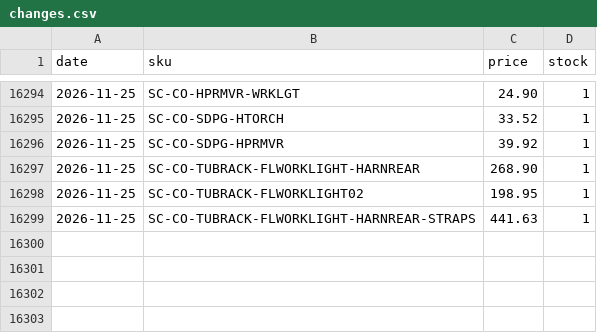
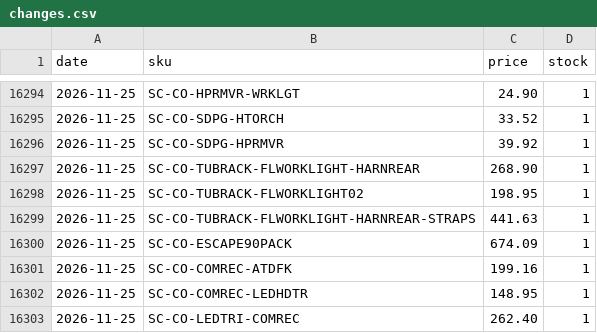
Before and after one commit to aclem43/kings-deal-tracker, a CSV file: data/changes.csv, drawn as a sheet; only a part is shown, gaps mark what is left out; the diff names each change by its address in the sheet, - before the commit and + after, or states it on an @@ line.

```diff
--- a/data/changes.csv
+++ b/data/changes.csv
+row 16300: 2026-11-25 | SC-CO-ESCAPE90PACK | 674.09 | 1
+row 16301: 2026-11-25 | SC-CO-COMREC-ATDFK | 199.16 | 1
+row 16302: 2026-11-25 | SC-CO-COMREC-LEDHDTR | 148.95 | 1
+row 16303: 2026-11-25 | SC-CO-LEDTRI-COMREC | 262.40 | 1
```
